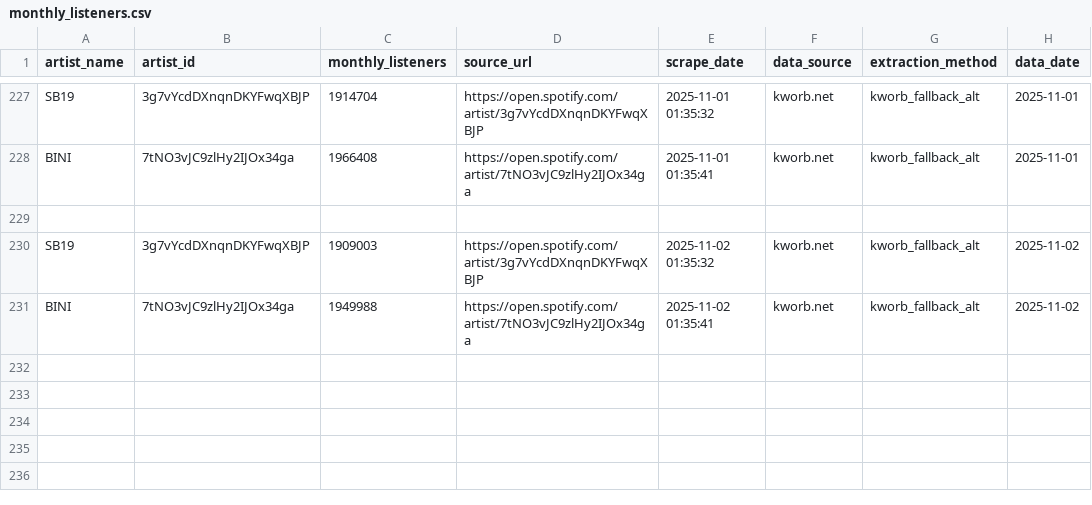
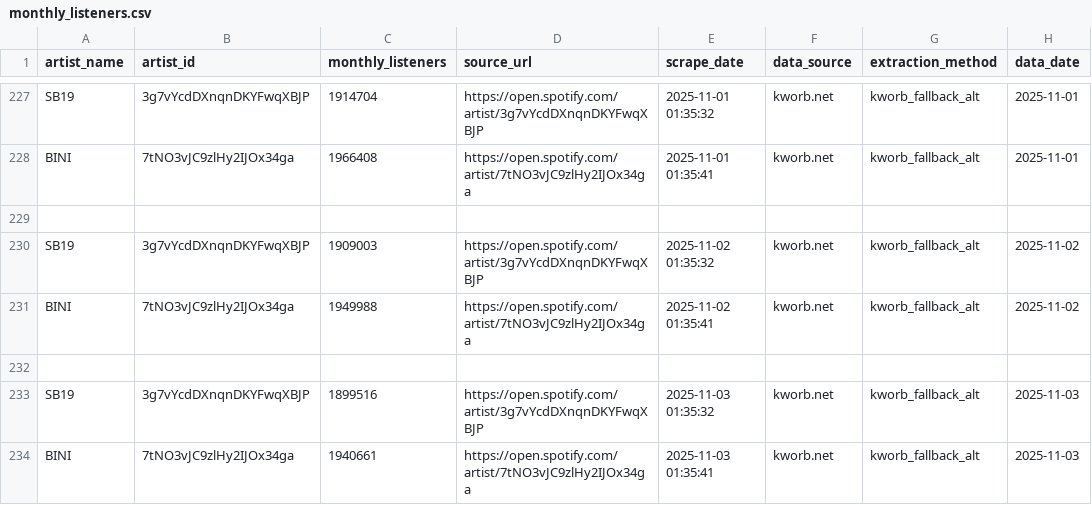
Before and after one commit to ecaps24/ppop-insights, a CSV file: data/historical/monthly_listeners.csv, drawn as a sheet; only a part is shown, gaps mark what is left out.

```diff
--- a/data/historical/monthly_listeners.csv
+++ b/data/historical/monthly_listeners.csv
@@ -231 +231,4 @@ SB19,3g7vYcdDXnqnDKYFwqXBJP,1909003,https://open.spotify.com/artist/3g7vYcdDXnqn
 BINI,7tNO3vJC9zlHy2IJOx34ga,1949988,https://open.spotify.com/artist/7tNO3vJC9zlHy2IJOx34ga,2025-11-02 01:35:41,kworb.net,kworb_fallback_alt,2025-11-02
+
+SB19,3g7vYcdDXnqnDKYFwqXBJP,1899516,https://open.spotify.com/artist/3g7vYcdDXnqnDKYFwqXBJP,2025-11-03 01:35:32,kworb.net,kworb_fallback_alt,2025-11-03
+BINI,7tNO3vJC9zlHy2IJOx34ga,1940661,https://open.spotify.com/artist/7tNO3vJC9zlHy2IJOx34ga,2025-11-03 01:35:41,kworb.net,kworb_fallback_alt,2025-11-03
```
